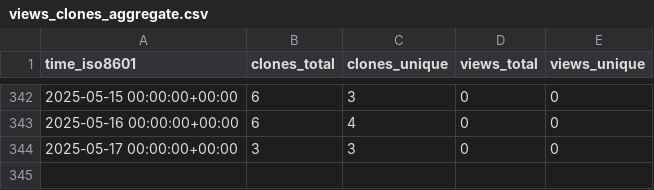
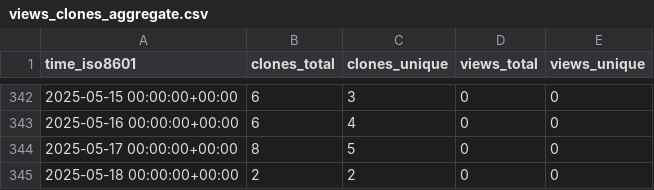
Before and after one commit to grp-bork/reCOGnise, a CSV file: grp-bork/reCOGnise/ghrs-data/views_clones_aggregate.csv, drawn as a sheet; only a part is shown, gaps mark what is left out.

```diff
--- a/grp-bork/reCOGnise/ghrs-data/views_clones_aggregate.csv
+++ b/grp-bork/reCOGnise/ghrs-data/views_clones_aggregate.csv
@@ -343,2 +343,3 @@ time_iso8601,clones_total,clones_unique,views_total,views_unique
 2025-05-16 00:00:00+00:00,6,4,0,0
-2025-05-17 00:00:00+00:00,3,3,0,0
+2025-05-17 00:00:00+00:00,8,5,0,0
+2025-05-18 00:00:00+00:00,2,2,0,0
```
Also changed, not shown: 1 other file.
